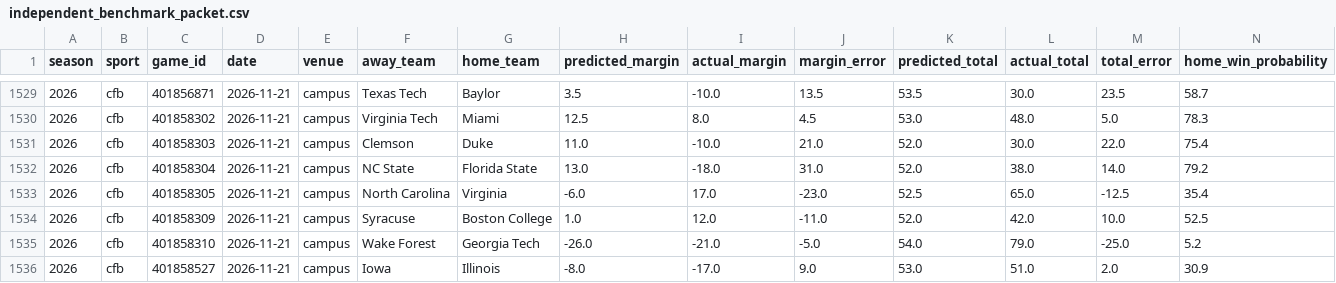
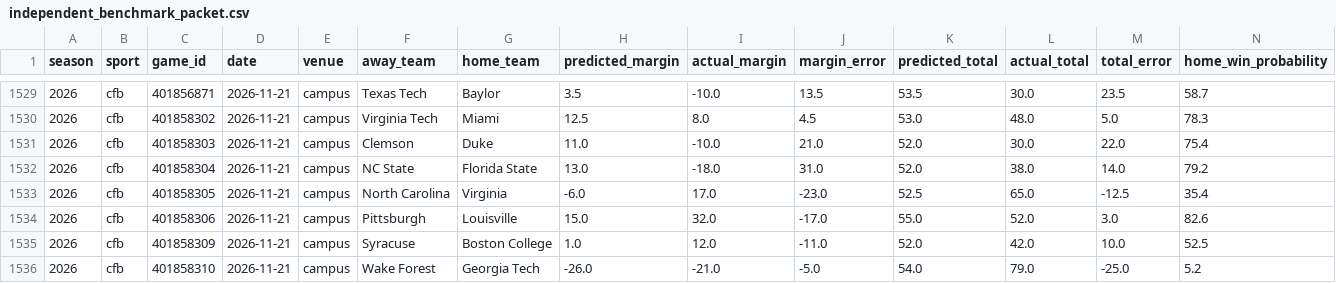
Before and after one commit to thecadeharp/cfb-analytics, a CSV file: data/reports/independent_benchmark_packet.csv, drawn as a sheet; only a part is shown, gaps mark what is left out; the shorter side is filled out with more unchanged rows; rows hold the shown columns only; the diff names each change by its address in the sheet, - before the commit and + after, or states it on an @@ line.

```diff
--- a/data/reports/independent_benchmark_packet.csv
+++ b/data/reports/independent_benchmark_packet.csv
+row 1534: 2026 | cfb | 401858306 | 2026-11-21 | campus | Pittsburgh | Louisville | 15.0 | 32.0 | -17.0 | 55.0 | 52.0 | 3.0 | 82.6
```
Also changed, not shown: 12 other files.
